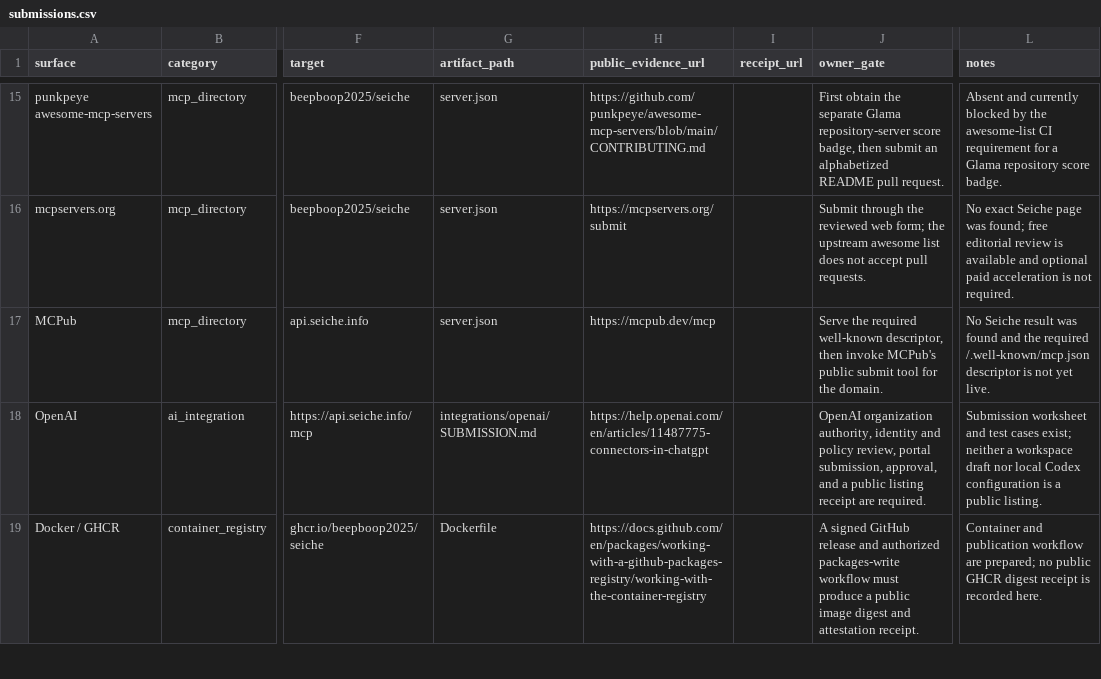
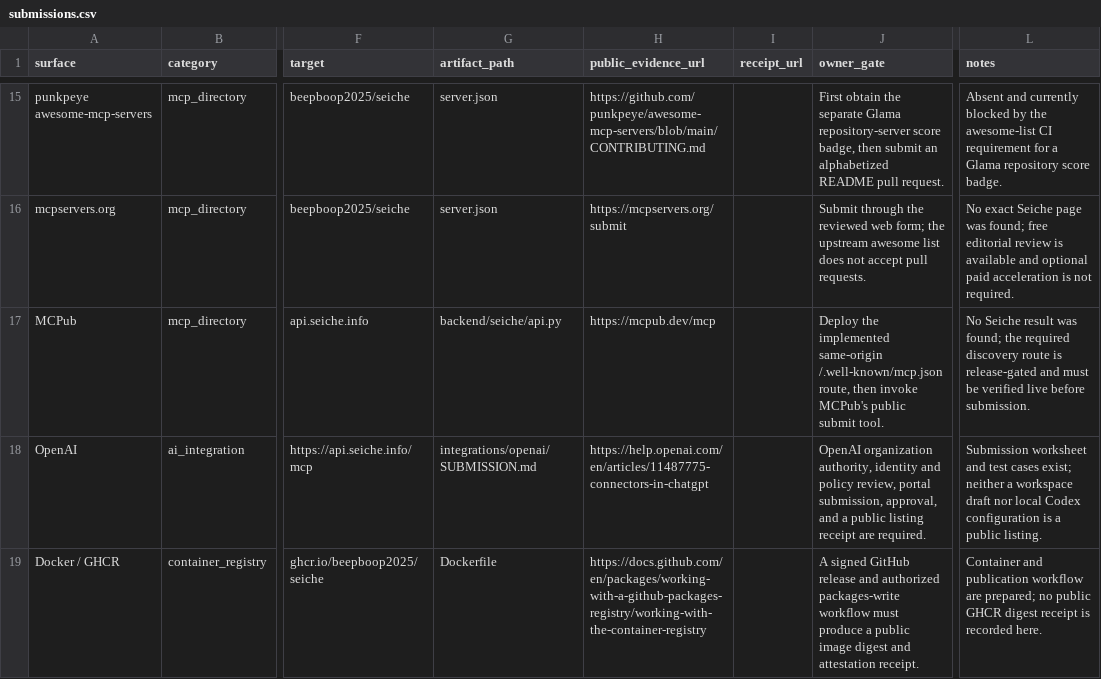
Before and after one commit to beepboop2025/seiche, a CSV file: distribution/submissions.csv, drawn as a sheet; only a part is shown, gaps mark what is left out; the diff names each change by its address in the sheet, - before the commit and + after, or states it on an @@ line.

Commit message:
release: prepare Seiche 0.11.0

```diff
--- a/distribution/submissions.csv
+++ b/distribution/submissions.csv
-G17 (artifact_path): server.json
+G17 (artifact_path): backend/seiche/api.py
-J17 (owner_gate): Serve the required well-known descriptor, then invoke MCPub's public submit tool for the domain.
+J17 (owner_gate): Deploy the implemented same-origin /.well-known/mcp.json route, then invoke MCPub's public submit tool.
-L17 (notes): …result was found and the required /.well-known/mcp.json descriptor is not yet live.
+L17 (notes): …result was found; the required discovery route is release-gated and must be verified live before submission.
```
Also changed, not shown: 49 other files.
